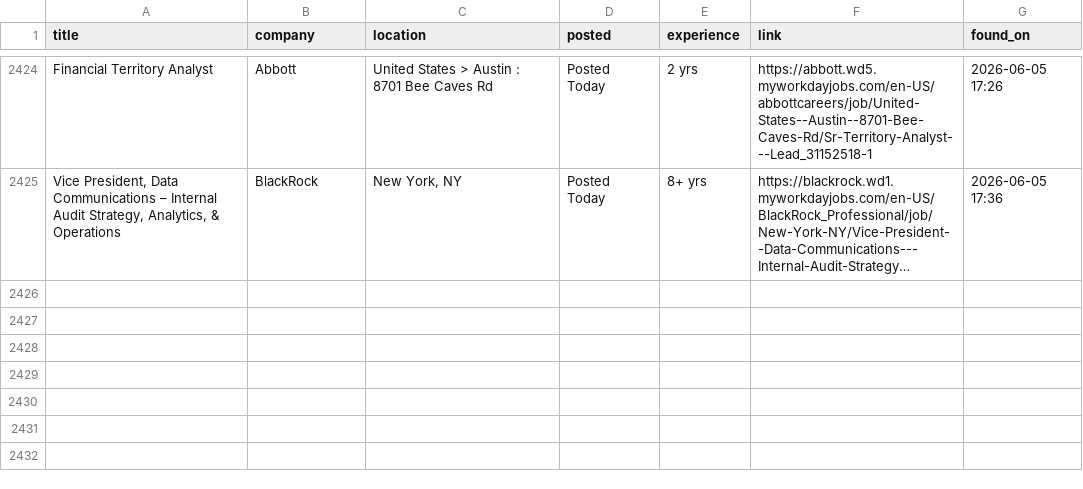
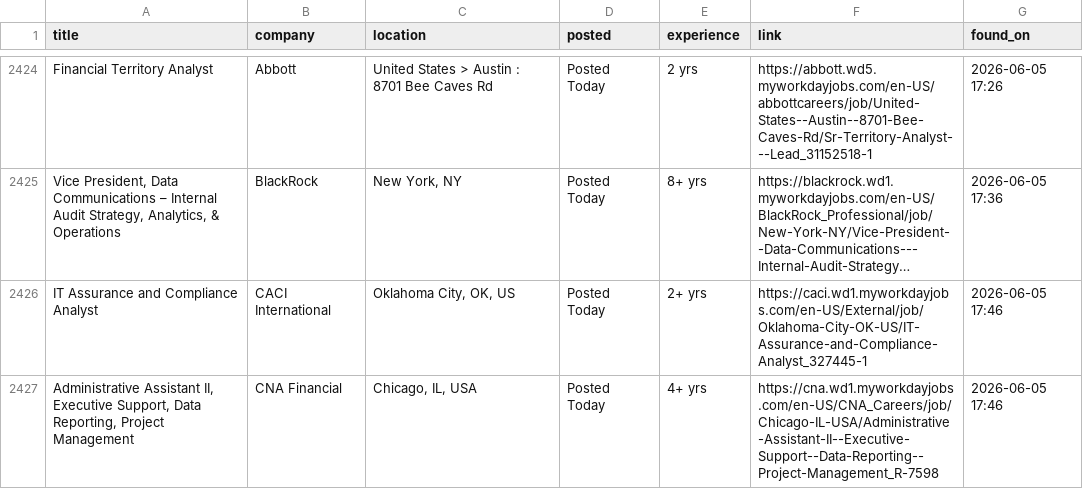
Before and after one commit to OzSpidey/Job_Automation, a CSV file: csv/workday_jobs_all_1.csv, drawn as a sheet; only a part is shown, gaps mark what is left out; long unchanged cells end in …; the diff names each change by its address in the sheet, - before the commit and + after, or states it on an @@ line.

```diff
--- a/csv/workday_jobs_all_1.csv
+++ b/csv/workday_jobs_all_1.csv
+row 2426: IT Assurance and Compliance Analyst | CACI International | Oklahoma City, OK, US | Posted Today | 2+ yrs | https://caci.wd1.myworkdayjobs.com/en-US/External/job/Oklahoma-City-OK-US/IT-Assurance-and-Compliance-Analyst_327445-1 | 2026-06-05 17:46
+row 2427: Administrative Assistant II, Executive Support, Data Reporting, Project Management | CNA Financial | Chicago, IL, USA | Posted Today | 4+ yrs | https://cna.wd1.myworkdayjobs.com/en-US/CNA_Careers/job/Chicago-IL-USA/Administrative-Assistant-II--Executive-Support--Data-Reporting--Project-Management_R-7598 | 2026-06-05 17:46
```
Also changed, not shown: 1 other file.
